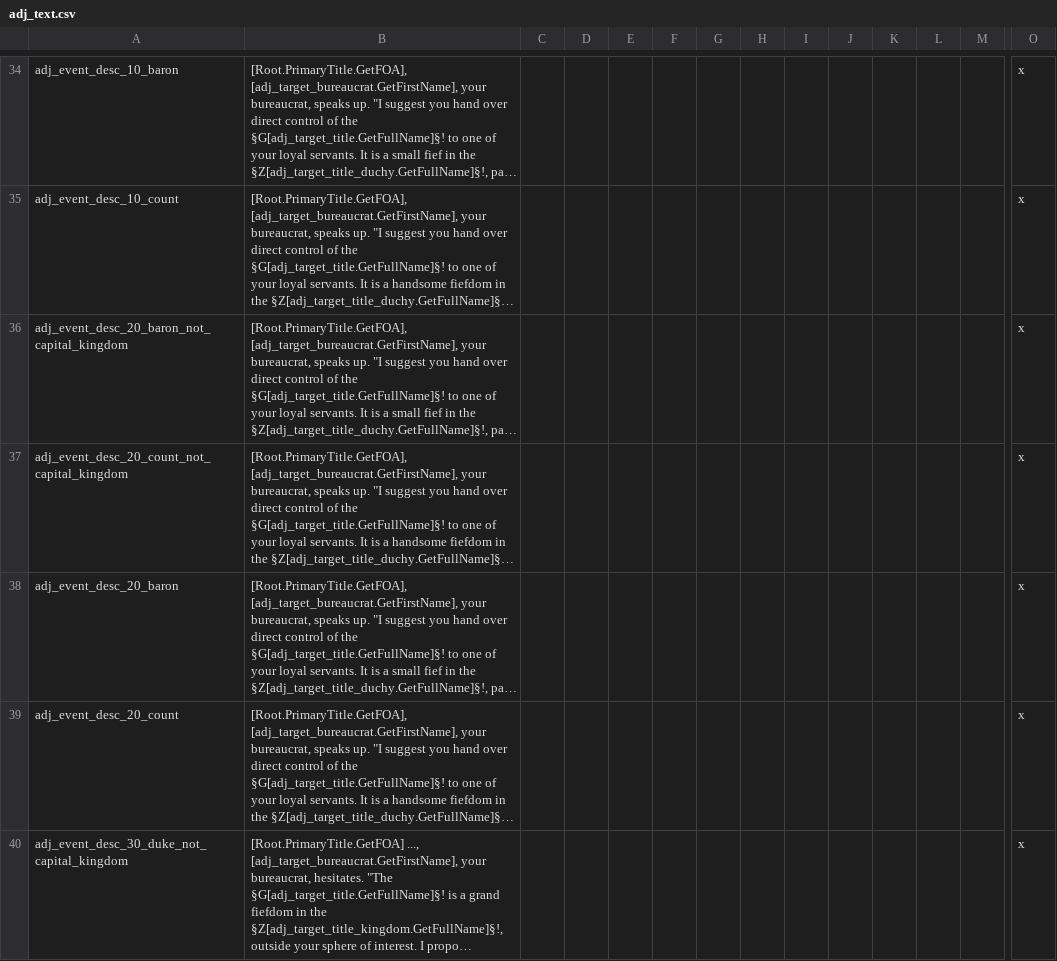
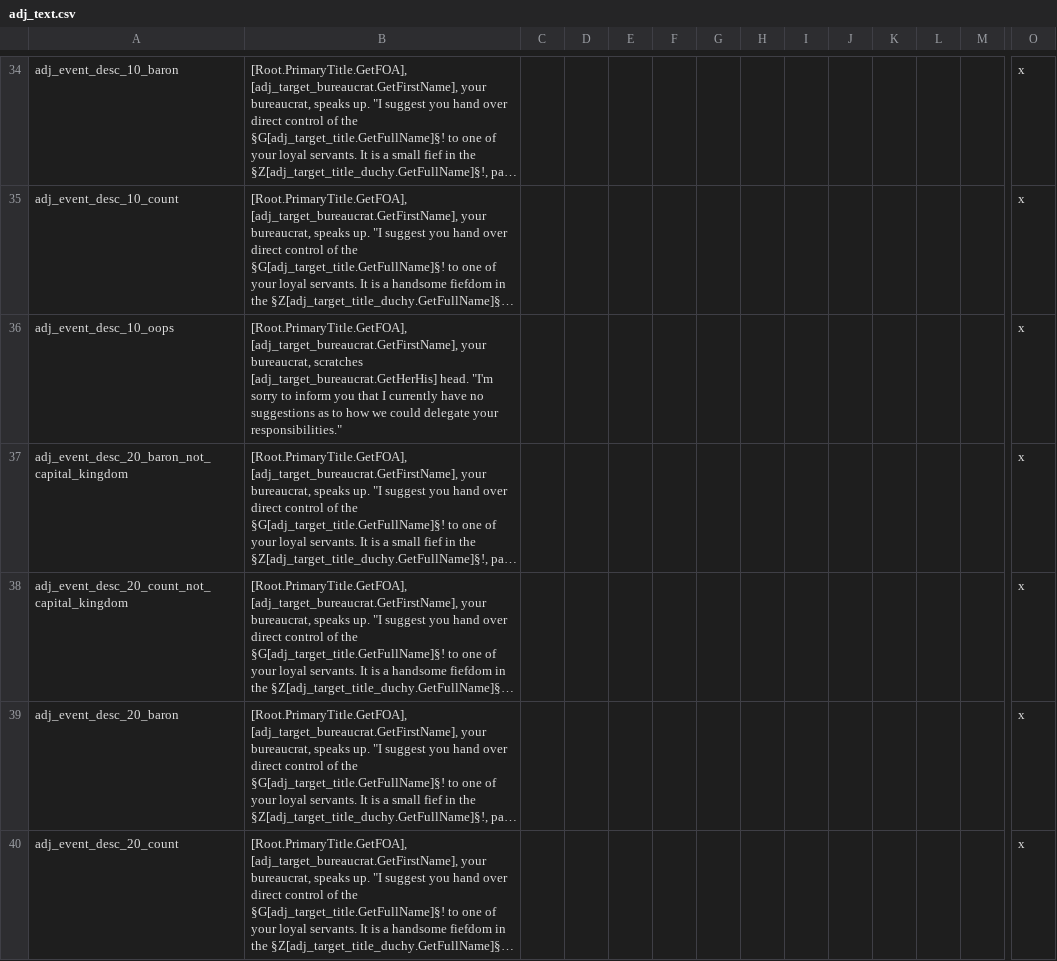
Before and after one commit to markusmitbrille/ck2-adjutant, a CSV file: localisation/adj_text.csv, drawn as a sheet; only a part is shown, gaps mark what is left out; the shorter side is filled out with more unchanged rows; long unchanged cells end in …; rows hold the shown columns only; the diff covers the shown part only; the diff names each change by its address in the sheet, - before the commit and + after, or states it on an @@ line.

Commit message:
changed triggers around, added desc+opt in case something goes wrong

```diff
--- a/localisation/adj_text.csv
+++ b/localisation/adj_text.csv
+row 36: adj_event_desc_10_oops | [Root.PrimaryTitle.GetFOA], [adj_target_bureaucrat.GetFirstName], your bureaucrat, scratches [adj_target_bureaucrat.GetHerHis] head. "I'm sorry to inform you that I currently have no suggestions as to how we could delegate your responsibilities." |  |  |  |  |  |  |  |  |  |  |  | x
```
Also changed, not shown: 9 added rows elsewhere in this file, 4 other files.
